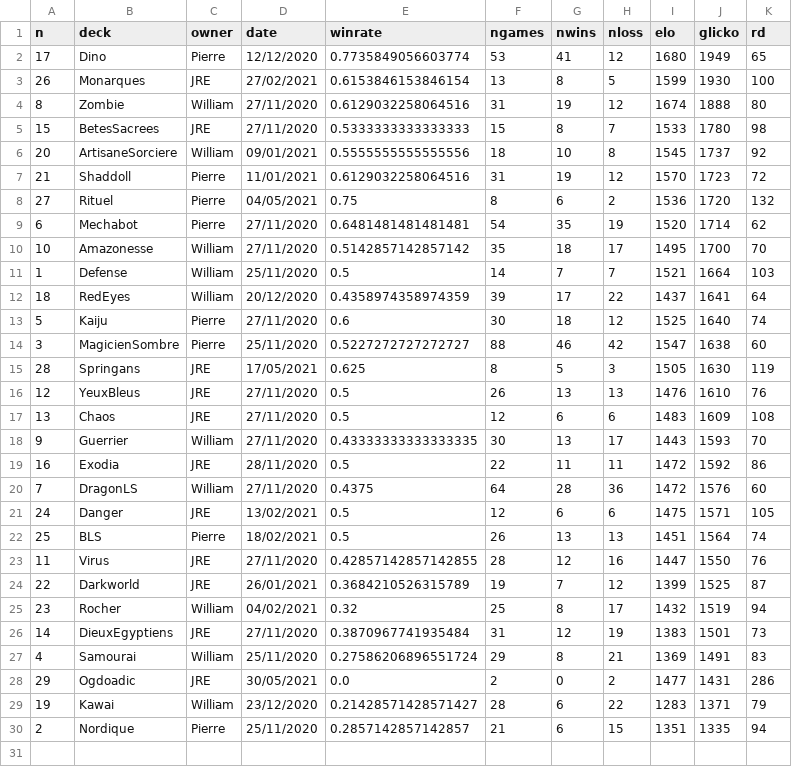
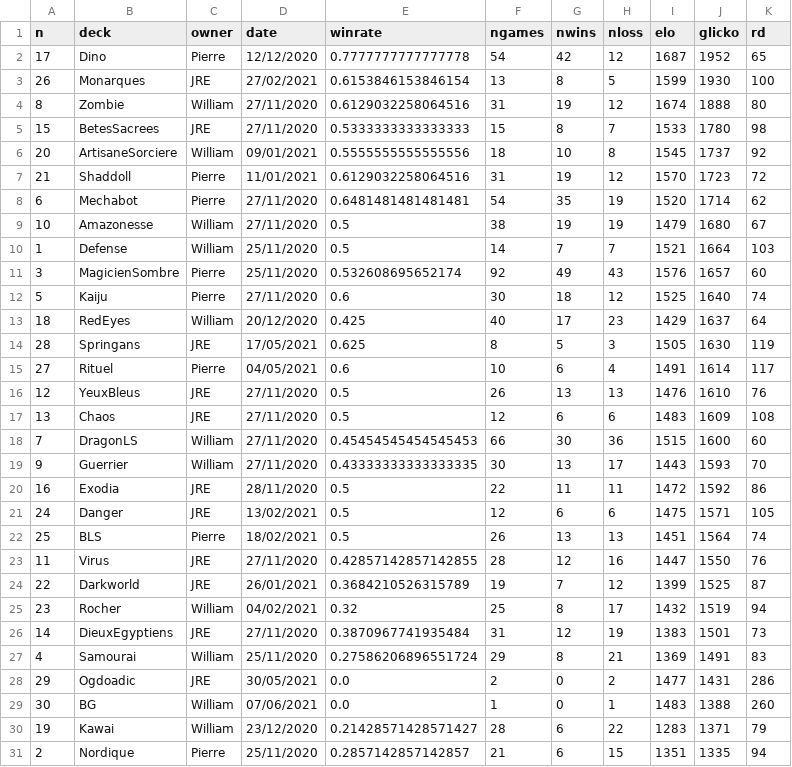
Before and after one commit to williamjussiau/ygoranking, a CSV file: data/deck_ranking.csv, drawn as a sheet.

```diff
--- a/data/deck_ranking.csv
+++ b/data/deck_ranking.csv
@@ -1,3 +1,3 @@
 n,deck,owner,date,winrate,ngames,nwins,nloss,elo,glicko,rd
-17,Dino,Pierre,12/12/2020,0.7735849056603774,53,41,12,1680,1949,65
+17,Dino,Pierre,12/12/2020,0.7777777777777778,54,42,12,1687,1952,65
 26,Monarques,JRE,27/02/2021,0.6153846153846154,13,8,5,1599,1930,100
@@ -7,15 +7,15 @@ n,deck,owner,date,winrate,ngames,nwins,nloss,elo,glicko,rd
 21,Shaddoll,Pierre,11/01/2021,0.6129032258064516,31,19,12,1570,1723,72
-27,Rituel,Pierre,04/05/2021,0.75,8,6,2,1536,1720,132
 6,Mechabot,Pierre,27/11/2020,0.6481481481481481,54,35,19,1520,1714,62
-10,Amazonesse,William,27/11/2020,0.5142857142857142,35,18,17,1495,1700,70
+10,Amazonesse,William,27/11/2020,0.5,38,19,19,1479,1680,67
 1,Defense,William,25/11/2020,0.5,14,7,7,1521,1664,103
-18,RedEyes,William,20/12/2020,0.4358974358974359,39,17,22,1437,1641,64
+3,MagicienSombre,Pierre,25/11/2020,0.532608695652174,92,49,43,1576,1657,60
 5,Kaiju,Pierre,27/11/2020,0.6,30,18,12,1525,1640,74
-3,MagicienSombre,Pierre,25/11/2020,0.5227272727272727,88,46,42,1547,1638,60
+18,RedEyes,William,20/12/2020,0.425,40,17,23,1429,1637,64
 28,Springans,JRE,17/05/2021,0.625,8,5,3,1505,1630,119
+27,Rituel,Pierre,04/05/2021,0.6,10,6,4,1491,1614,117
 12,YeuxBleus,JRE,27/11/2020,0.5,26,13,13,1476,1610,76
 13,Chaos,JRE,27/11/2020,0.5,12,6,6,1483,1609,108
+7,DragonLS,William,27/11/2020,0.45454545454545453,66,30,36,1515,1600,60
 9,Guerrier,William,27/11/2020,0.43333333333333335,30,13,17,1443,1593,70
 16,Exodia,JRE,28/11/2020,0.5,22,11,11,1472,1592,86
-7,DragonLS,William,27/11/2020,0.4375,64,28,36,1472,1576,60
 24,Danger,JRE,13/02/2021,0.5,12,6,6,1475,1571,105
@@ -28,2 +28,3 @@ n,deck,owner,date,winrate,ngames,nwins,nloss,elo,glicko,rd
 29,Ogdoadic,JRE,30/05/2021,0.0,2,0,2,1477,1431,286
+30,BG,William,07/06/2021,0.0,1,0,1,1483,1388,260
 19,Kawai,William,23/12/2020,0.21428571428571427,28,6,22,1283,1371,79
```
Also changed, not shown: data/deck_list.csv, data/game_history.csv, 7 other files.
